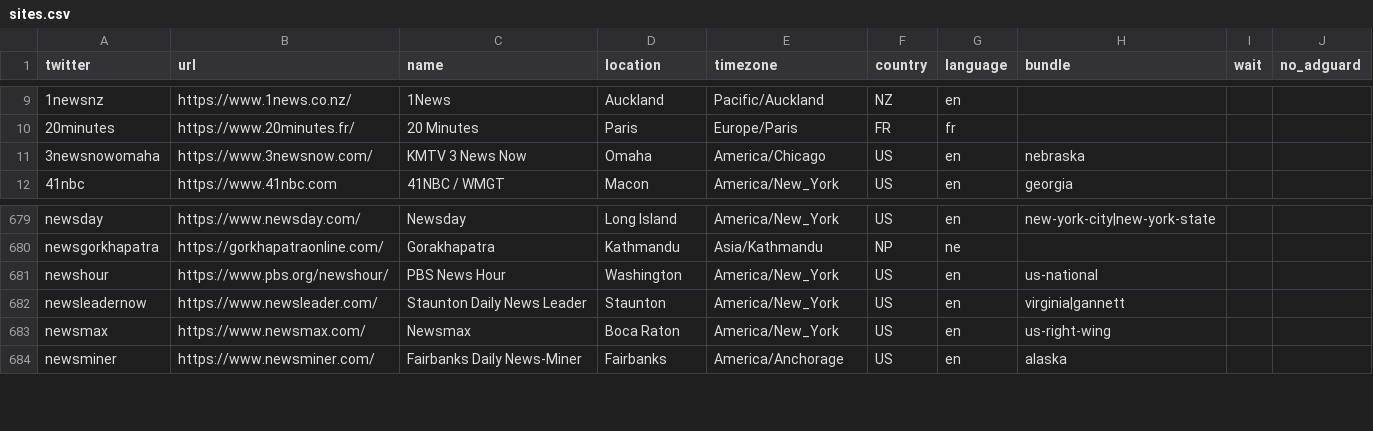
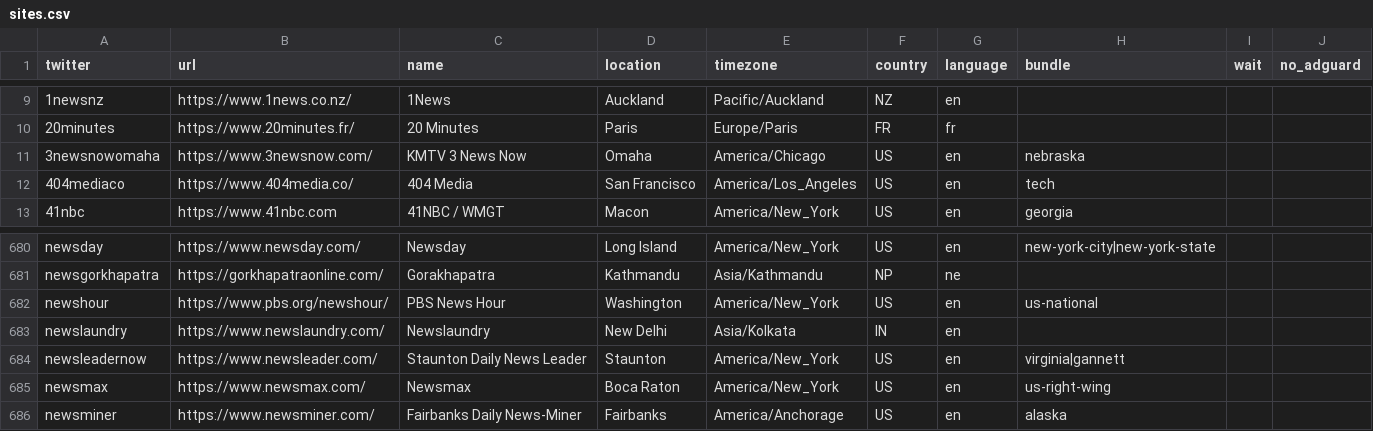
Before and after one commit to turbodatadrifter3tdi/news-homepages, a CSV file: newshomepages/sources/sites.csv, drawn as a sheet; only a part is shown, gaps mark what is left out.

Commit message:
Add newslaundry and 404mediaco

```diff
--- a/newshomepages/sources/sites.csv
+++ b/newshomepages/sources/sites.csv
@@ -11,2 +11,3 @@ twitter,url,name,location,timezone,country,language,bundle,wait,no_adguard
 3newsnowomaha,https://www.3newsnow.com/,KMTV 3 News Now,Omaha,America/Chicago,US,en,nebraska,,
+404mediaco,https://www.404media.co/,404 Media,San Francisco,America/Los_Angeles,US,en,tech,,
 41nbc,https://www.41nbc.com,41NBC / WMGT,Macon,America/New_York,US,en,georgia,,
@@ -681,2 +682,3 @@ newsgorkhapatra,https://gorkhapatraonline.com/,Gorakhapatra,Kathmandu,Asia/Kathm
 newshour,https://www.pbs.org/newshour/,PBS News Hour,Washington,America/New_York,US,en,us-national,,
+newslaundry,https://www.newslaundry.com/,Newslaundry,New Delhi,Asia/Kolkata,IN,en,,,
 newsleadernow,https://www.newsleader.com/,Staunton Daily News Leader,Staunton,America/New_York,US,en,virginia|gannett,,
```
Also changed, not shown: 1 other file.
